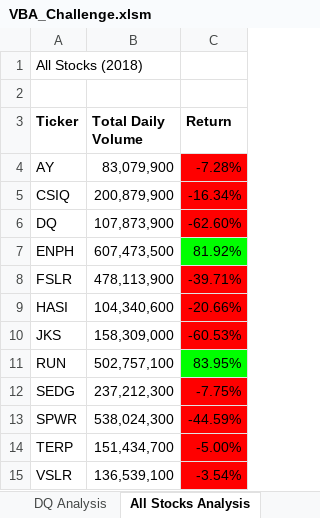
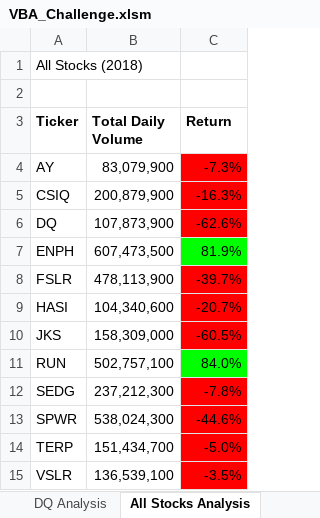
Before and after one commit to WilliamBHW/Stock_Analysis, an Excel workbook: Module2_Challenge (stocks-analysis)/VBA_Challenge.xlsm, sheet All Stocks Analysis, drawn as a sheet; values as stored, in another font and other column widths than the file's, no borders; charts and pictures not drawn; the diff names each change by its address in the sheet, - before the commit and + after, or states it on an @@ line.

Commit message:
Add files via upload

```diff
--- a/Module2_Challenge (stocks-analysis)/VBA_Challenge.xlsm (sheet All Stocks Analysis)
+++ b/Module2_Challenge (stocks-analysis)/VBA_Challenge.xlsm (sheet All Stocks Analysis)
-C4 (Return): -7.28%
+C4 (Return): -7.3%
-C5 (Return): -16.34%
+C5 (Return): -16.3%
-C6 (Return): -62.60%
+C6 (Return): -62.6%
-C7 (Return): 81.92%
+C7 (Return): 81.9%
-C8 (Return): -39.71%
+C8 (Return): -39.7%
-C9 (Return): -20.66%
+C9 (Return): -20.7%
-C10 (Return): -60.53%
+C10 (Return): -60.5%
-C11 (Return): 83.95%
+C11 (Return): 84.0%
-C12 (Return): -7.75%
+C12 (Return): -7.8%
-C13 (Return): -44.59%
+C13 (Return): -44.6%
-C14 (Return): -5.00%
+C14 (Return): -5.0%
-C15 (Return): -3.54%
+C15 (Return): -3.5%
```
Also changed, not shown: charts or pictures.
